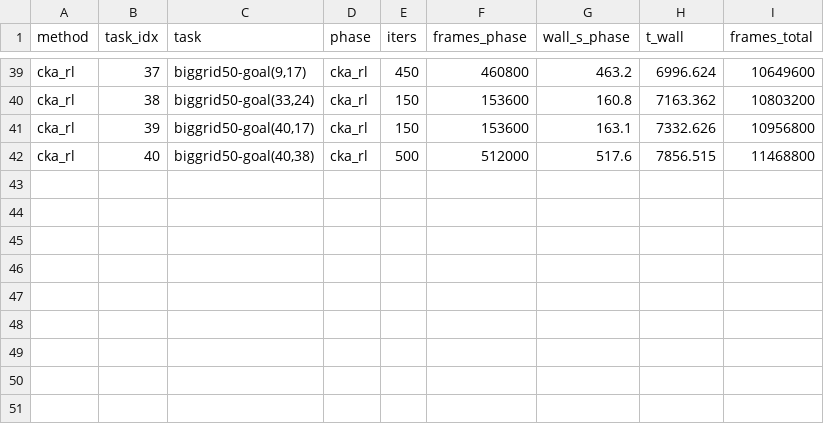
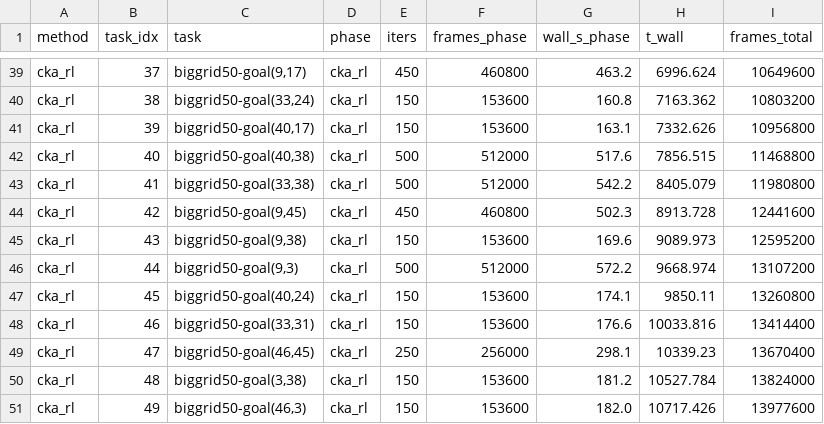
Before and after one commit to ProtikNag/CRL-Minimax, a CSV file: reports/gridworld_sharedhead/biggrid50_cka_rl_seed2/phases.csv, drawn as a sheet; only a part is shown, gaps mark what is left out; the diff names each change by its address in the sheet, - before the commit and + after, or states it on an @@ line.

```diff
--- a/reports/gridworld_sharedhead/biggrid50_cka_rl_seed2/phases.csv
+++ b/reports/gridworld_sharedhead/biggrid50_cka_rl_seed2/phases.csv
+row 43: cka_rl | 41 | biggrid50-goal(33,38) | cka_rl | 500 | 512000 | 542.2 | 8405.079 | 11980800
+row 44: cka_rl | 42 | biggrid50-goal(9,45) | cka_rl | 450 | 460800 | 502.3 | 8913.728 | 12441600
+row 45: cka_rl | 43 | biggrid50-goal(9,38) | cka_rl | 150 | 153600 | 169.6 | 9089.973 | 12595200
+row 46: cka_rl | 44 | biggrid50-goal(9,3) | cka_rl | 500 | 512000 | 572.2 | 9668.974 | 13107200
+row 47: cka_rl | 45 | biggrid50-goal(40,24) | cka_rl | 150 | 153600 | 174.1 | 9850.11 | 13260800
+row 48: cka_rl | 46 | biggrid50-goal(33,31) | cka_rl | 150 | 153600 | 176.6 | 10033.816 | 13414400
+row 49: cka_rl | 47 | biggrid50-goal(46,45) | cka_rl | 250 | 256000 | 298.1 | 10339.23 | 13670400
+row 50: cka_rl | 48 | biggrid50-goal(3,38) | cka_rl | 150 | 153600 | 181.2 | 10527.784 | 13824000
+row 51: cka_rl | 49 | biggrid50-goal(46,3) | cka_rl | 150 | 153600 | 182.0 | 10717.426 | 13977600
```
Also changed, not shown: reports/gridworld_sharedhead/biggrid50_sh_baseline_seed2/phases.csv, 29 other files.
